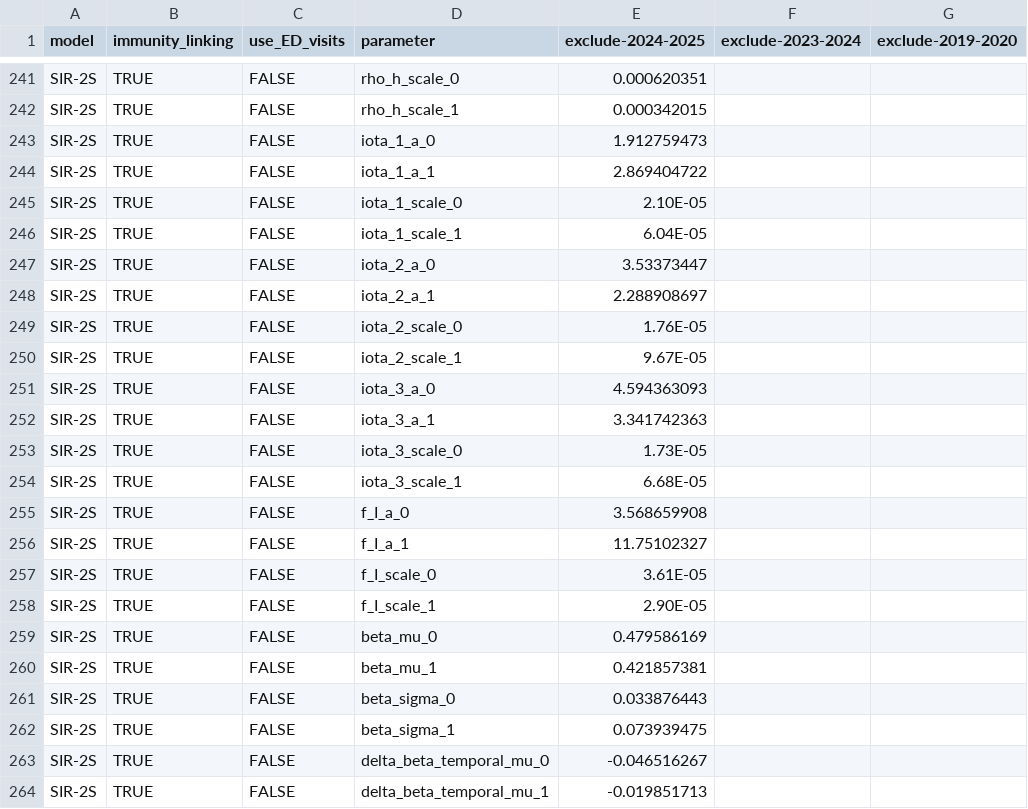
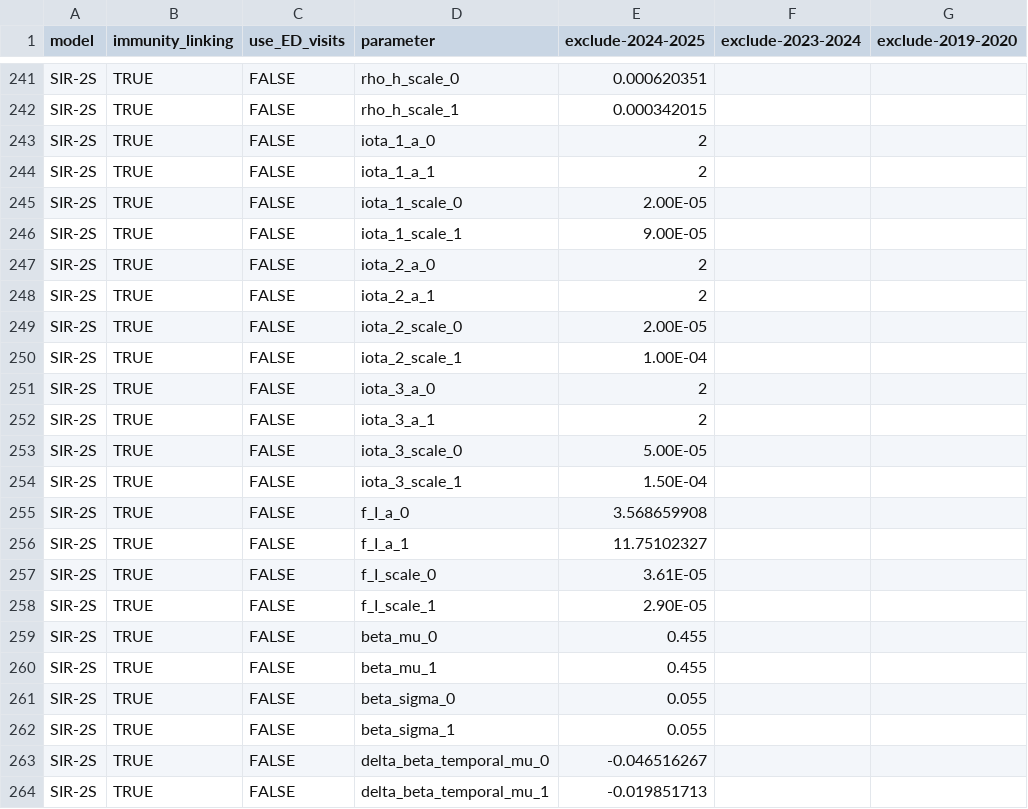
Before and after one commit to twallema/JHU-Cornell_hierarchSIR, a CSV file: data/interim/calibration/hyperparameters.csv, drawn as a sheet; only a part is shown, gaps mark what is left out; the diff covers the shown part only; the diff names each change by its address in the sheet, - before the commit and + after, or states it on an @@ line.

Commit message:
SIR-2S + immunity link is now R0=1.6 pm 0.05 forced

```diff
--- a/data/interim/calibration/hyperparameters.csv
+++ b/data/interim/calibration/hyperparameters.csv
-E243 (exclude-2024-2025): 1.912759473
+E243 (exclude-2024-2025): 2
-E244 (exclude-2024-2025): 2.869404722
+E244 (exclude-2024-2025): 2
-E245 (exclude-2024-2025): 2.10E-05
+E245 (exclude-2024-2025): 2.00E-05
-E246 (exclude-2024-2025): 6.04E-05
+E246 (exclude-2024-2025): 9.00E-05
-E247 (exclude-2024-2025): 3.53373447
+E247 (exclude-2024-2025): 2
-E248 (exclude-2024-2025): 2.288908697
+E248 (exclude-2024-2025): 2
-E249 (exclude-2024-2025): 1.76E-05
+E249 (exclude-2024-2025): 2.00E-05
-E250 (exclude-2024-2025): 9.67E-05
+E250 (exclude-2024-2025): 1.00E-04
-E251 (exclude-2024-2025): 4.594363093
+E251 (exclude-2024-2025): 2
-E252 (exclude-2024-2025): 3.341742363
+E252 (exclude-2024-2025): 2
-E253 (exclude-2024-2025): 1.73E-05
+E253 (exclude-2024-2025): 5.00E-05
-E254 (exclude-2024-2025): 6.68E-05
+E254 (exclude-2024-2025): 1.50E-04
-E259 (exclude-2024-2025): 0.479586169
+E259 (exclude-2024-2025): 0.455
-E260 (exclude-2024-2025): 0.421857381
+E260 (exclude-2024-2025): 0.455
-E261 (exclude-2024-2025): 0.033876443
+E261 (exclude-2024-2025): 0.055
-E262 (exclude-2024-2025): 0.073939475
+E262 (exclude-2024-2025): 0.055
```
Also changed, not shown: 16 edited cells elsewhere in this file, data/interim/calibration/single-season-optimal-parameters.csv.
